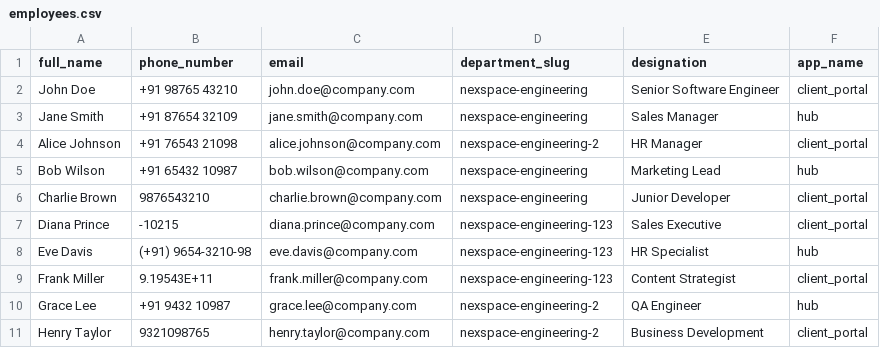
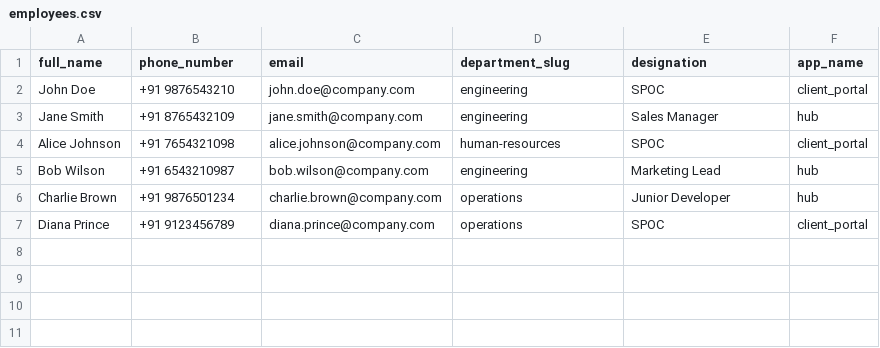
Before and after one commit to arjunsk-spatium/spatium-facility-management, a CSV file: tenant-app/public/employees.csv, drawn as a sheet.

Commit message:
fix: resolve SPOC module bugs found in QA pass
- QR Code: call the existing facility store action instead of a
  non-existent company store action (BUG_05)
- Invite visitor: default blank visit time to now, bump slots that
  slipped into the past, add email/phone format rules, and surface
  detailed server field errors (BUG_03/07/08)
- Employee delete: treat success:false responses as failures, surface
  server messages, and filter archived users from the list (BUG_10)
- Employee form: validate phone length, email format, and future
  joining dates (BUG_09); map duplicate-phone details errors to the
  phone field (BUG_12)
- Department form: required-field validation that keeps the modal open
  on failure (BUG_13)
- Visitor list: client-side facility filter (BUG_04/06) and
  server-side pagination (BUG_14)
- Login: validation message for empty email (BUG_01) and link styling
  with pointer cursor for Change Email (BUG_02)
- Bulk upload: generate the sample CSV client-side so deployments no
  longer download the SPA fallback HTML (BUG_11); align PhoneInput
  prefix select height with the input

```diff
--- a/tenant-app/public/employees.csv
+++ b/tenant-app/public/employees.csv
@@ -1,11 +1,7 @@
 full_name,phone_number,email,department_slug,designation,app_name
-John Doe,+91 98765 43210,john.doe@company.com,nexspace-engineering,Senior Software Engineer,client_portal
-Jane Smith,+91 87654 32109,jane.smith@company.com,nexspace-engineering,Sales Manager,hub
-Alice Johnson,+91 76543 21098,alice.johnson@company.com,nexspace-engineering-2,HR Manager,client_portal
-Bob Wilson,+91 65432 10987,bob.wilson@company.com,nexspace-engineering,Marketing Lead,hub
-Charlie Brown,9876543210,charlie.brown@company.com,nexspace-engineering,Junior Developer,client_portal
-Diana Prince,-10215,diana.prince@company.com,nexspace-engineering-123,Sales Executive,client_portal
-Eve Davis,(+91) 9654-3210-98,eve.davis@company.com,nexspace-engineering-123,HR Specialist,hub
-Frank Miller,9.19543E+11,frank.miller@company.com,nexspace-engineering-123,Content Strategist,client_portal
-Grace Lee,+91 9432 10987,grace.lee@company.com,nexspace-engineering-2,QA Engineer,hub
-Henry Taylor,9321098765,henry.taylor@company.com,nexspace-engineering-2,Business Development,client_portal
+John Doe,+91 9876543210,john.doe@company.com,engineering,SPOC,client_portal
+Jane Smith,+91 8765432109,jane.smith@company.com,engineering,Sales Manager,hub
+Alice Johnson,+91 7654321098,alice.johnson@company.com,human-resources,SPOC,client_portal
+Bob Wilson,+91 6543210987,bob.wilson@company.com,engineering,Marketing Lead,hub
+Charlie Brown,+91 9876501234,charlie.brown@company.com,operations,Junior Developer,hub
+Diana Prince,+91 9123456789,diana.prince@company.com,operations,SPOC,client_portal
```
Also changed, not shown: 16 other files.
